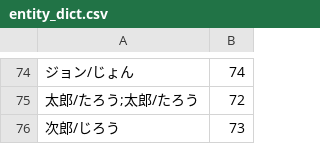
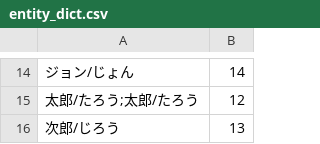
Before and after one commit to imiinz1331/lightblue, a CSV file: src/DTS/NeuralDTS/dataSet/entity_dict.csv, drawn as a sheet; only a part is shown, gaps mark what is left out; the diff covers the shown part only.

```diff
--- a/src/DTS/NeuralDTS/dataSet/entity_dict.csv
+++ b/src/DTS/NeuralDTS/dataSet/entity_dict.csv
@@ -74,3 +14,3 @@
-ジョン/じょん,74
-太郎/たろう;太郎/たろう,72
-次郎/じろう,73
+ジョン/じょん,14
+太郎/たろう;太郎/たろう,12
+次郎/じろう,13
```
Also changed, not shown: 60 removed rows and 10 edited cells elsewhere in this file, 20 other files.
